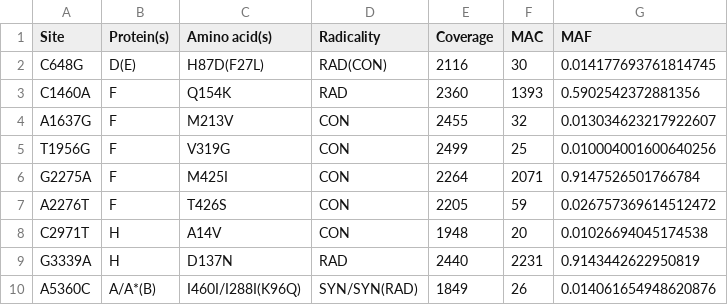
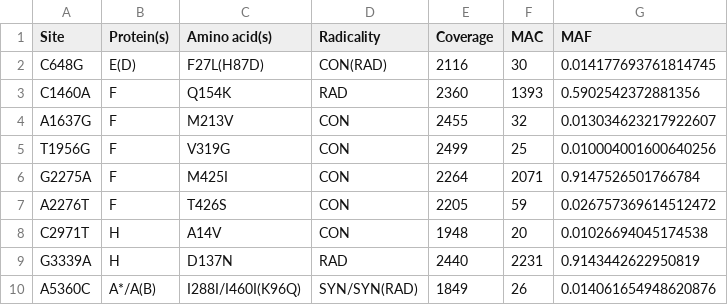
Before and after one commit to ronthings/deep_phix, a TSV file: VCF/C1_phix_unfiltered_table.tsv, drawn as a sheet.

```diff
--- a/VCF/C1_phix_unfiltered_table.tsv
+++ b/VCF/C1_phix_unfiltered_table.tsv
@@ -1,3 +1,3 @@
 Site	Protein(s)	Amino acid(s)	Radicality	Coverage	MAC	MAF
-C648G	D(E)	H87D(F27L)	RAD(CON)	2116	30	0.014177693761814745
+C648G	E(D)	F27L(H87D)	CON(RAD)	2116	30	0.014177693761814745
 C1460A	F	Q154K	RAD	2360	1393	0.5902542372881356
@@ -9,2 +9,2 @@ C2971T	H	A14V	CON	1948	20	0.01026694045174538
 G3339A	H	D137N	RAD	2440	2231	0.9143442622950819
-A5360C	A/A*(B)	I460I/I288I(K96Q)	SYN/SYN(RAD)	1849	26	0.014061654948620876
+A5360C	A*/A(B)	I288I/I460I(K96Q)	SYN/SYN(RAD)	1849	26	0.014061654948620876
```
Also changed, not shown: VCF/A_phix_unfiltered_table.tsv, 11 other files.
